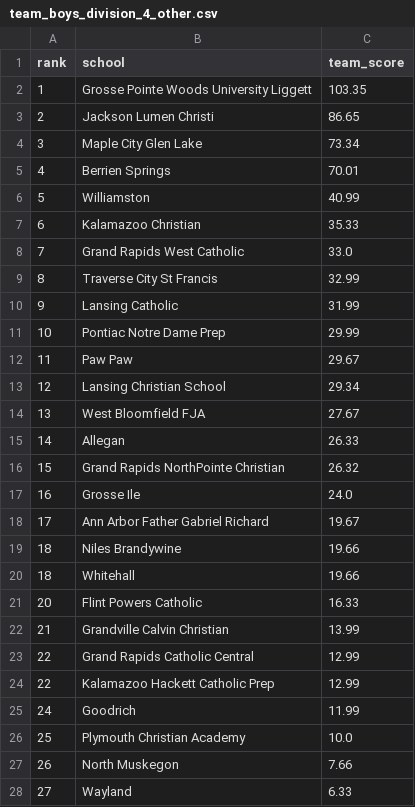
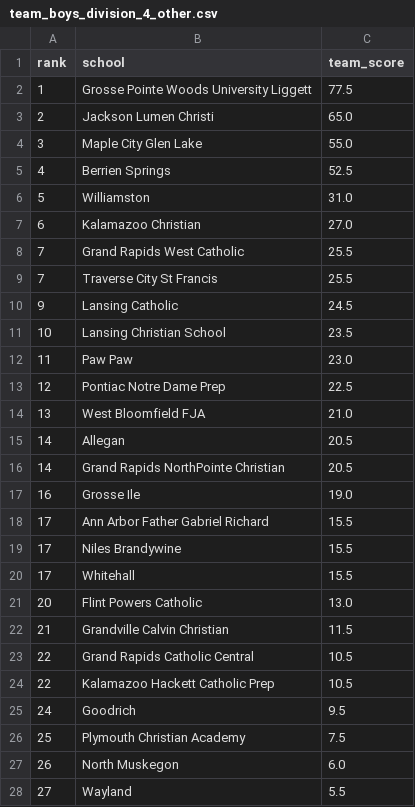
Before and after one commit to jojojoshshsh/MHSAA_tennis_ranker, a CSV file: docs/csv/team_boys_division_4_other.csv, drawn as a sheet; only a part is shown; the diff covers the shown part only.

```diff
--- a/docs/csv/team_boys_division_4_other.csv
+++ b/docs/csv/team_boys_division_4_other.csv
@@ -1,28 +1,28 @@
 rank,school,team_score
-1,Grosse Pointe Woods University Liggett,103.35
-2,Jackson Lumen Christi,86.65
-3,Maple City Glen Lake,73.34
-4,Berrien Springs,70.01
-5,Williamston,40.99
-6,Kalamazoo Christian,35.33
-7,Grand Rapids West Catholic,33.0
-8,Traverse City St Francis,32.99
-9,Lansing Catholic,31.99
-10,Pontiac Notre Dame Prep,29.99
-11,Paw Paw,29.67
-12,Lansing Christian School,29.34
-13,West Bloomfield FJA,27.67
-14,Allegan,26.33
-15,Grand Rapids NorthPointe Christian,26.32
-16,Grosse Ile,24.0
-17,Ann Arbor Father Gabriel Richard,19.67
-18,Niles Brandywine,19.66
-18,Whitehall,19.66
-20,Flint Powers Catholic,16.33
-21,Grandville Calvin Christian,13.99
-22,Grand Rapids Catholic Central,12.99
-22,Kalamazoo Hackett Catholic Prep,12.99
-24,Goodrich,11.99
-25,Plymouth Christian Academy,10.0
-26,North Muskegon,7.66
-27,Wayland,6.33
+1,Grosse Pointe Woods University Liggett,77.5
+2,Jackson Lumen Christi,65.0
+3,Maple City Glen Lake,55.0
+4,Berrien Springs,52.5
+5,Williamston,31.0
+6,Kalamazoo Christian,27.0
+7,Grand Rapids West Catholic,25.5
+7,Traverse City St Francis,25.5
+9,Lansing Catholic,24.5
+10,Lansing Christian School,23.5
+11,Paw Paw,23.0
+12,Pontiac Notre Dame Prep,22.5
+13,West Bloomfield FJA,21.0
+14,Allegan,20.5
+14,Grand Rapids NorthPointe Christian,20.5
+16,Grosse Ile,19.0
+17,Ann Arbor Father Gabriel Richard,15.5
+17,Niles Brandywine,15.5
+17,Whitehall,15.5
+20,Flint Powers Catholic,13.0
+21,Grandville Calvin Christian,11.5
+22,Grand Rapids Catholic Central,10.5
+22,Kalamazoo Hackett Catholic Prep,10.5
+24,Goodrich,9.5
+25,Plymouth Christian Academy,7.5
+26,North Muskegon,6.0
+27,Wayland,5.5
```
Also changed, not shown: 2 added rows, 2 removed rows and 9 edited cells elsewhere in this file, docs/csv/team_boys_division_1.csv, docs/csv/team_boys_division_2.csv, 2 other files.
